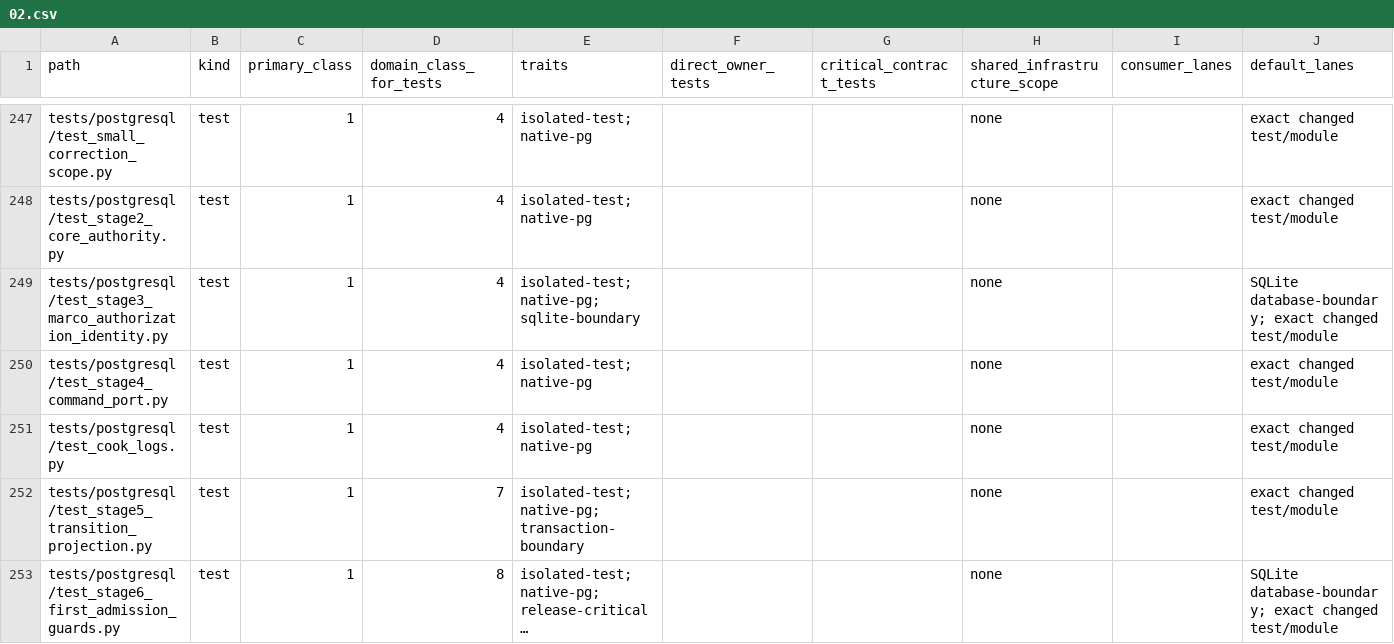
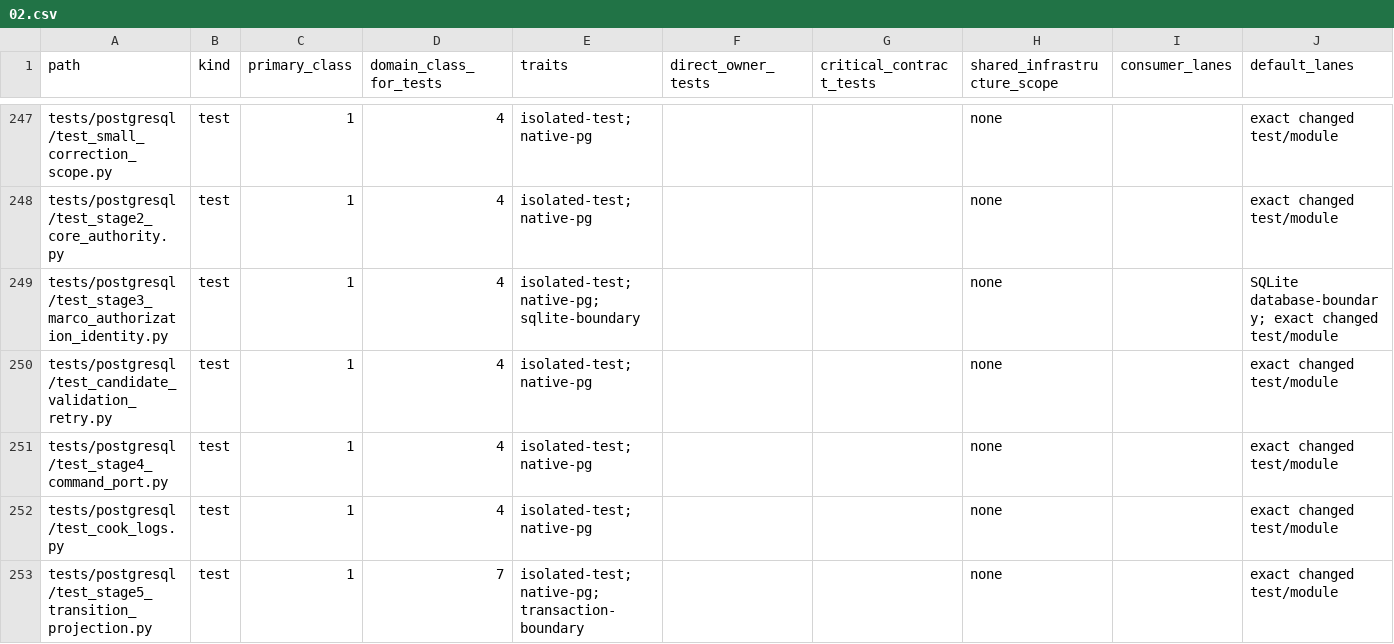
Before and after one commit to marcogallotta/ai-tools, a CSV file: dish/test_selection/ownership/02.csv, drawn as a sheet; only a part is shown, gaps mark what is left out; the shorter side is filled out with more unchanged rows; long unchanged cells end in …; rows hold the shown columns only; the diff names each change by its address in the sheet, - before the commit and + after, or states it on an @@ line.

Commit message:
Guide corrected retries for rejected native candidates

```diff
--- a/dish/test_selection/ownership/02.csv
+++ b/dish/test_selection/ownership/02.csv
+row 250: tests/postgresql/test_candidate_validation_retry.py | test | 1 | 4 | isolated-test; native-pg |  |  | none |  | exact changed test/module
```
Also changed, not shown: 3 other files.
